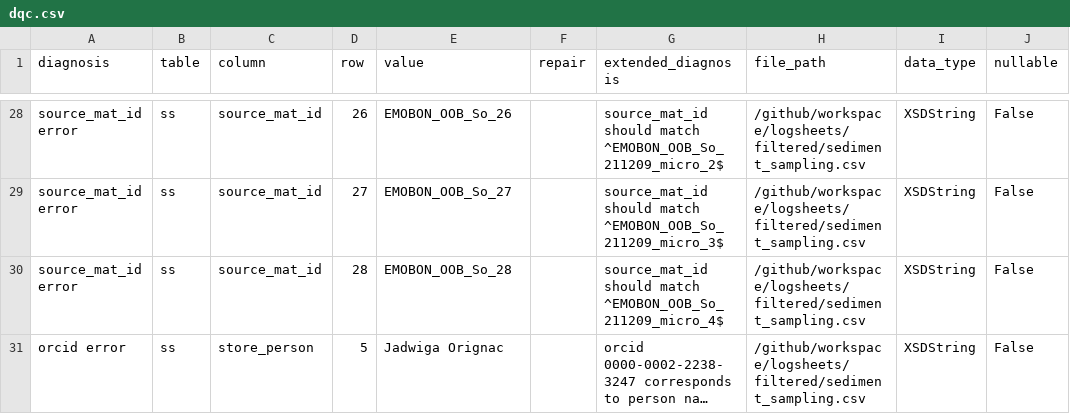
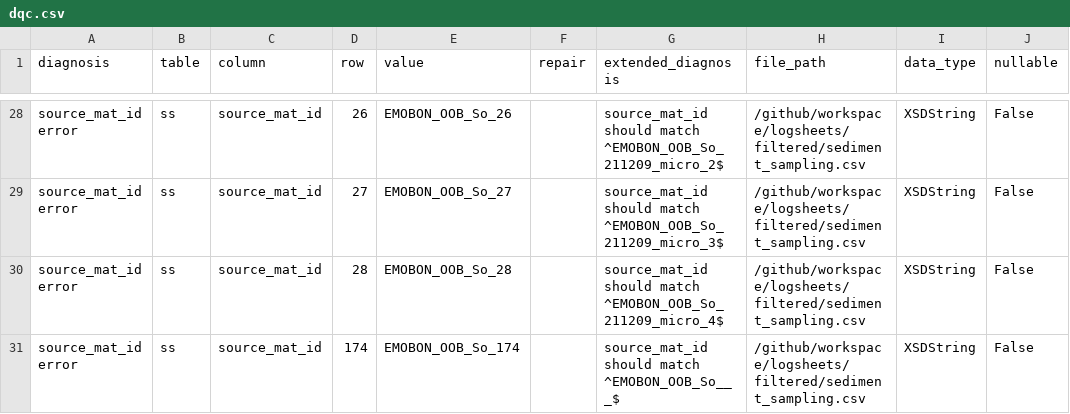
Before and after one commit to emo-bon/observatory-oob-crate, a CSV file: data-quality-control/dqc.csv, drawn as a sheet; only a part is shown, gaps mark what is left out; the shorter side is filled out with more unchanged rows; long unchanged cells end in …; the diff covers the shown part only.

```diff
--- a/data-quality-control/dqc.csv
+++ b/data-quality-control/dqc.csv
@@ -30 +30,2 @@ source_mat_id error,ss,source_mat_id,27,EMOBON_OOB_So_27,,source_mat_id should m
 source_mat_id error,ss,source_mat_id,28,EMOBON_OOB_So_28,,source_mat_id should match ^EMOBON_OOB_So_211209_micro_4$,/github/workspace/logsheets/filtered/sediment_sampling.csv,XSDString,False
+source_mat_id error,ss,source_mat_id,174,EMOBON_OOB_So_174,,source_mat_id should match ^EMOBON_OOB_So___$,/github/workspace/logsheets/filtered/sediment_sampling.csv,XSDString,False
```
Also changed, not shown: 1 added row, 4 removed rows and 10 edited cells elsewhere in this file, data-quality-control/report.csv, logsheets/filtered/sediment_sampling.csv, 4 other files.
